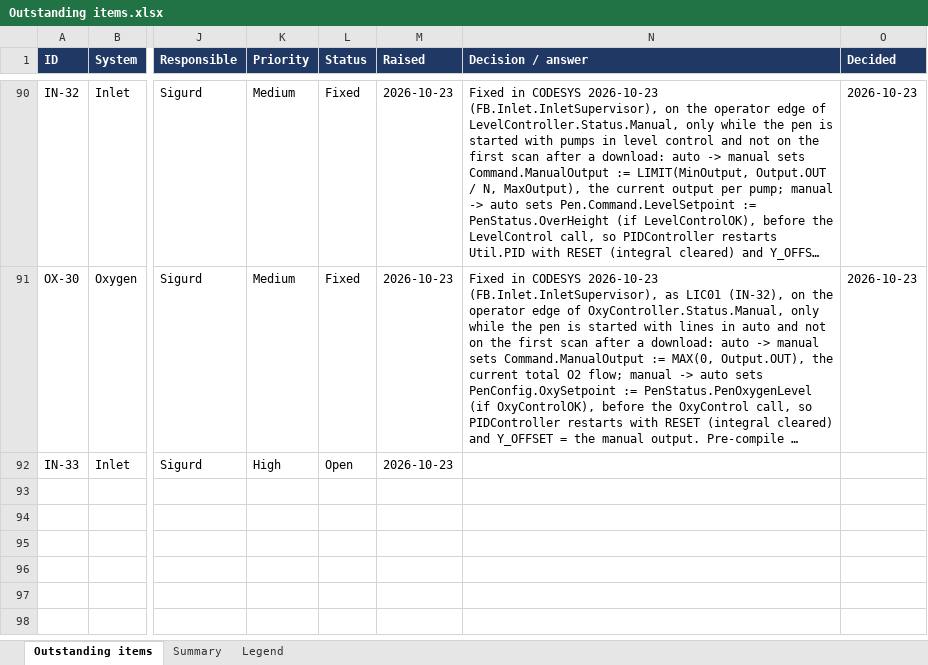
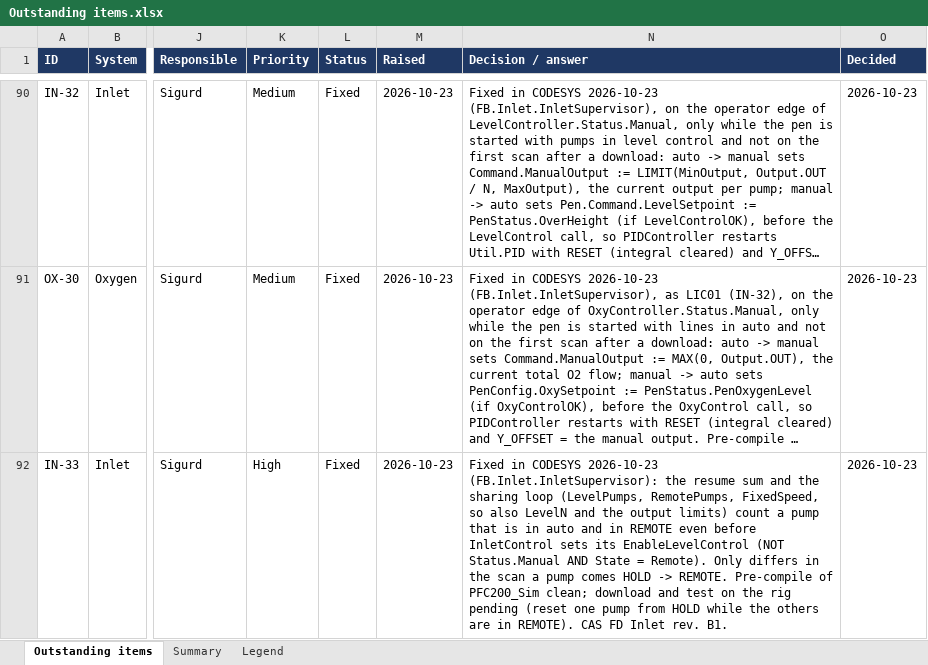
Before and after one commit to sigurdrb/workfolder-latex, an Excel workbook: CAS/Outstanding items.xlsx, sheet Outstanding items, drawn as a sheet; only a part is shown, gaps mark what is left out; long unchanged cells end in …; values as stored, in another font and other column widths than the file's, no borders; conditional formats not drawn; the diff names each change by its address in the sheet, - before the commit and + after, or states it on an @@ line.

```diff
--- a/CAS/Outstanding items.xlsx (sheet Outstanding items)
+++ b/CAS/Outstanding items.xlsx (sheet Outstanding items)
-L92 (Status): Open
+L92 (Status): Fixed
-N92 (Decision / answer): (empty)
+N92 (Decision / answer): Fixed in CODESYS 2026-10-23 (FB.Inlet.InletSupervisor): the resume sum and the sharing loop (LevelPumps, RemotePumps, FixedSpeed, so also LevelN and the output limits) count a pump that is in auto and in REMOTE even before InletControl sets its EnableLevelControl (NOT Status.Manual AND State = Remote). Only differs in the scan a pump comes HOLD -> REMOTE. Pre-compile of PFC200_Sim clean; download and test on the rig pending (reset one pump from HOLD while the others are in REMOTE). CAS FD Inlet rev. B1.
-O92 (Decided): (empty)
+O92 (Decided): 2026-10-23
```
Also changed, not shown: 2 other files.
